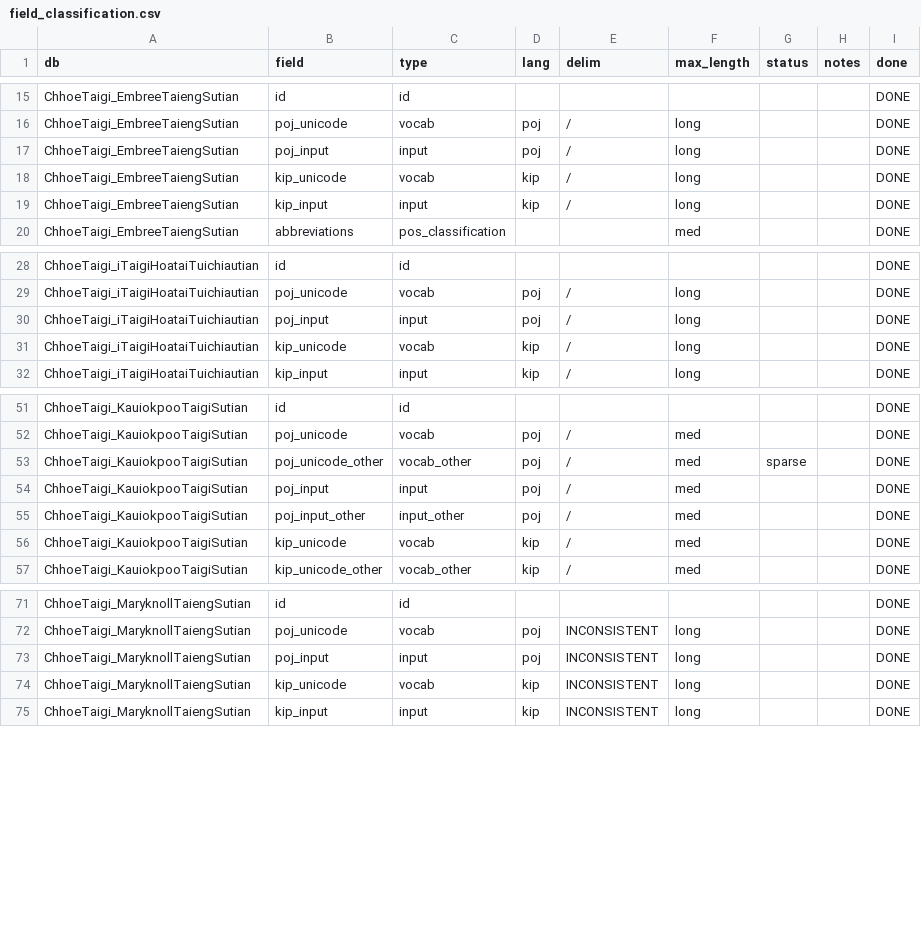
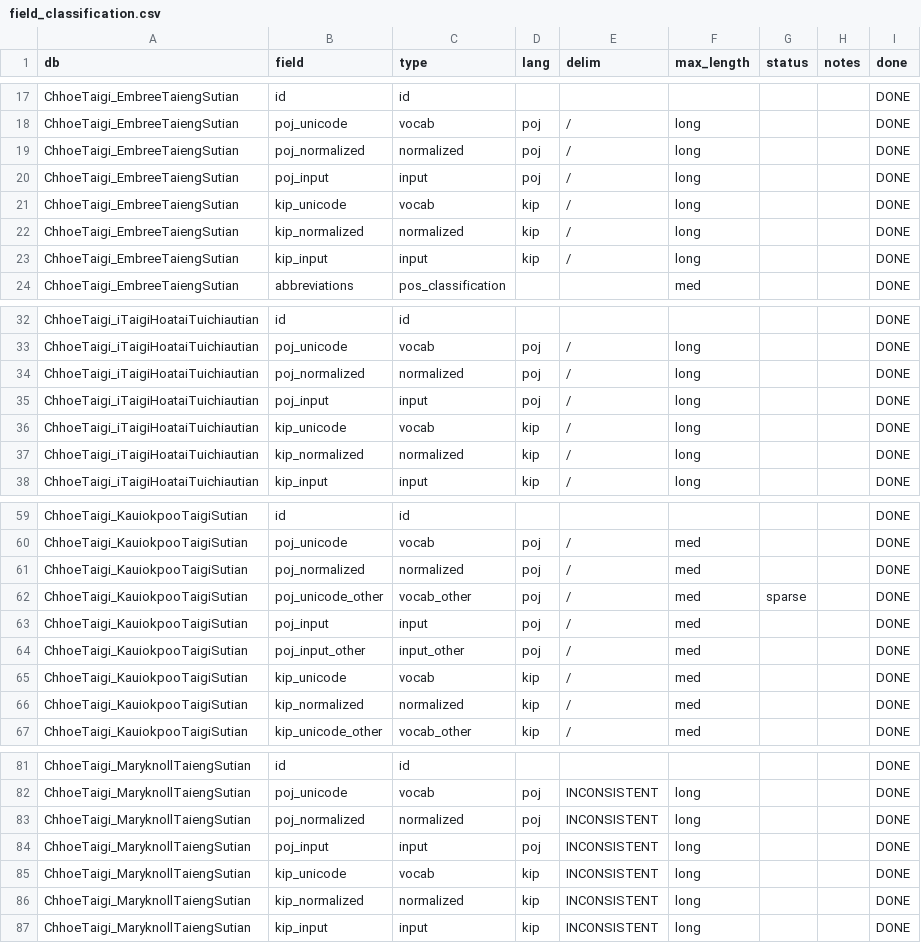
Before and after one commit to MrAwesome/Liburry, a CSV file: public/db/field_classification.csv, drawn as a sheet; only a part is shown, gaps mark what is left out; the diff covers the shown part only; the diff names each change by its address in the sheet, - before the commit and + after, or states it on an @@ line.

Commit message:
Add normalized to CSV, greatly improve state handling of classification handler

```diff
--- a/public/db/field_classification.csv
+++ b/public/db/field_classification.csv
+row 19: ChhoeTaigi_EmbreeTaiengSutian | poj_normalized | normalized | poj | / | long |  |  | DONE
+row 22: ChhoeTaigi_EmbreeTaiengSutian | kip_normalized | normalized | kip | / | long |  |  | DONE
+row 34: ChhoeTaigi_iTaigiHoataiTuichiautian | poj_normalized | normalized | poj | / | long |  |  | DONE
+row 37: ChhoeTaigi_iTaigiHoataiTuichiautian | kip_normalized | normalized | kip | / | long |  |  | DONE
+row 61: ChhoeTaigi_KauiokpooTaigiSutian | poj_normalized | normalized | poj | / | med |  |  | DONE
+row 66: ChhoeTaigi_KauiokpooTaigiSutian | kip_normalized | normalized | kip | / | med |  |  | DONE
+row 83: ChhoeTaigi_MaryknollTaiengSutian | poj_normalized | normalized | poj | INCONSISTENT | long |  |  | DONE
+row 86: ChhoeTaigi_MaryknollTaiengSutian | kip_normalized | normalized | kip | INCONSISTENT | long |  |  | DONE
```
Also changed, not shown: 12 added rows elsewhere in this file, 15 other files.
